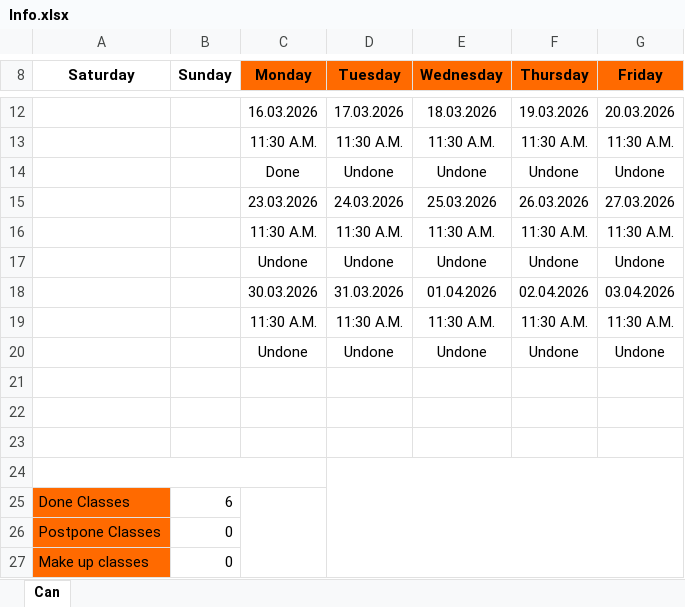
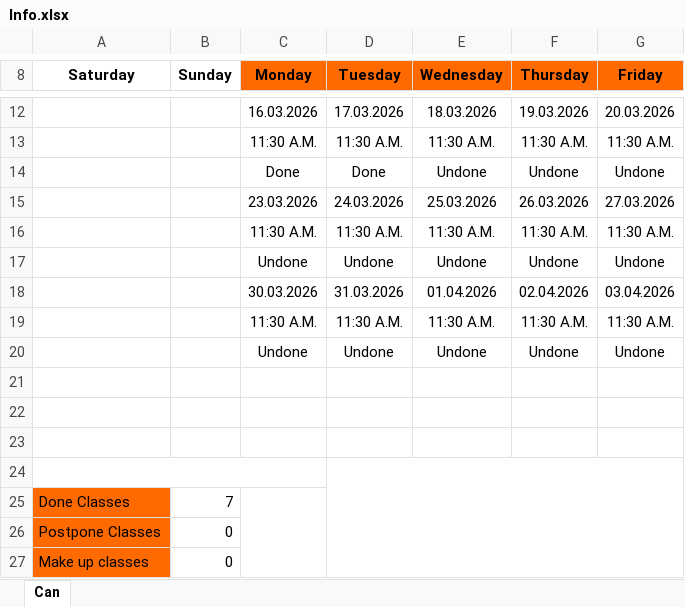
Before and after one commit to osamasaeedj7-boop/IELTS, an Excel workbook: Info.xlsx, sheet Can, drawn as a sheet; only a part is shown, gaps mark what is left out; values as stored, in another font and other column widths than the file's, no borders; conditional formats not drawn; the diff names each change by its address in the sheet, - before the commit and + after, or states it on an @@ line.

```diff
--- a/Info.xlsx (sheet Can)
+++ b/Info.xlsx (sheet Can)
-D14 (Tuesday): Undone
+D14 (Tuesday): Done
-B25 (Sunday): 6
+B25 (Sunday): 7
```
Also changed, not shown: 1 other file.
